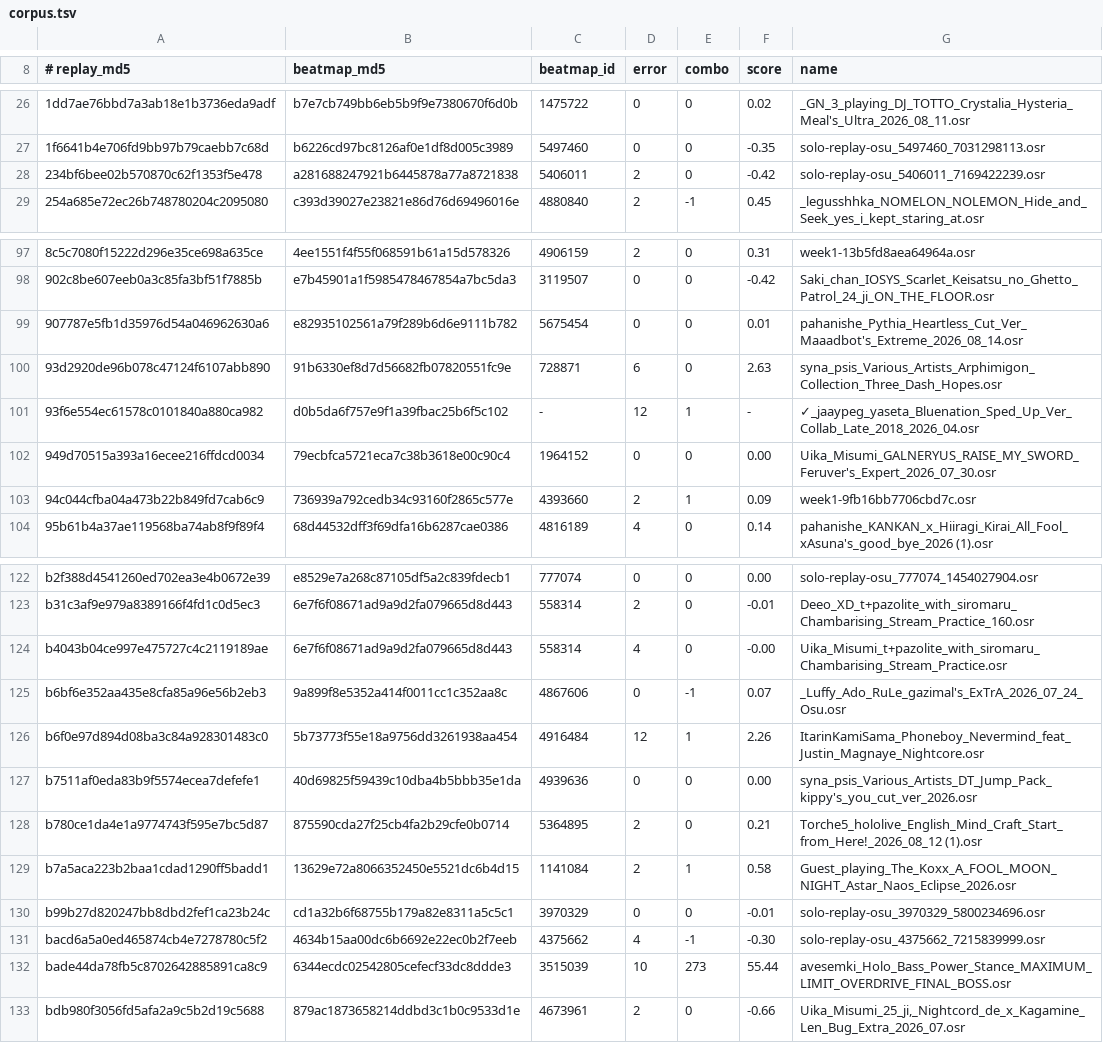
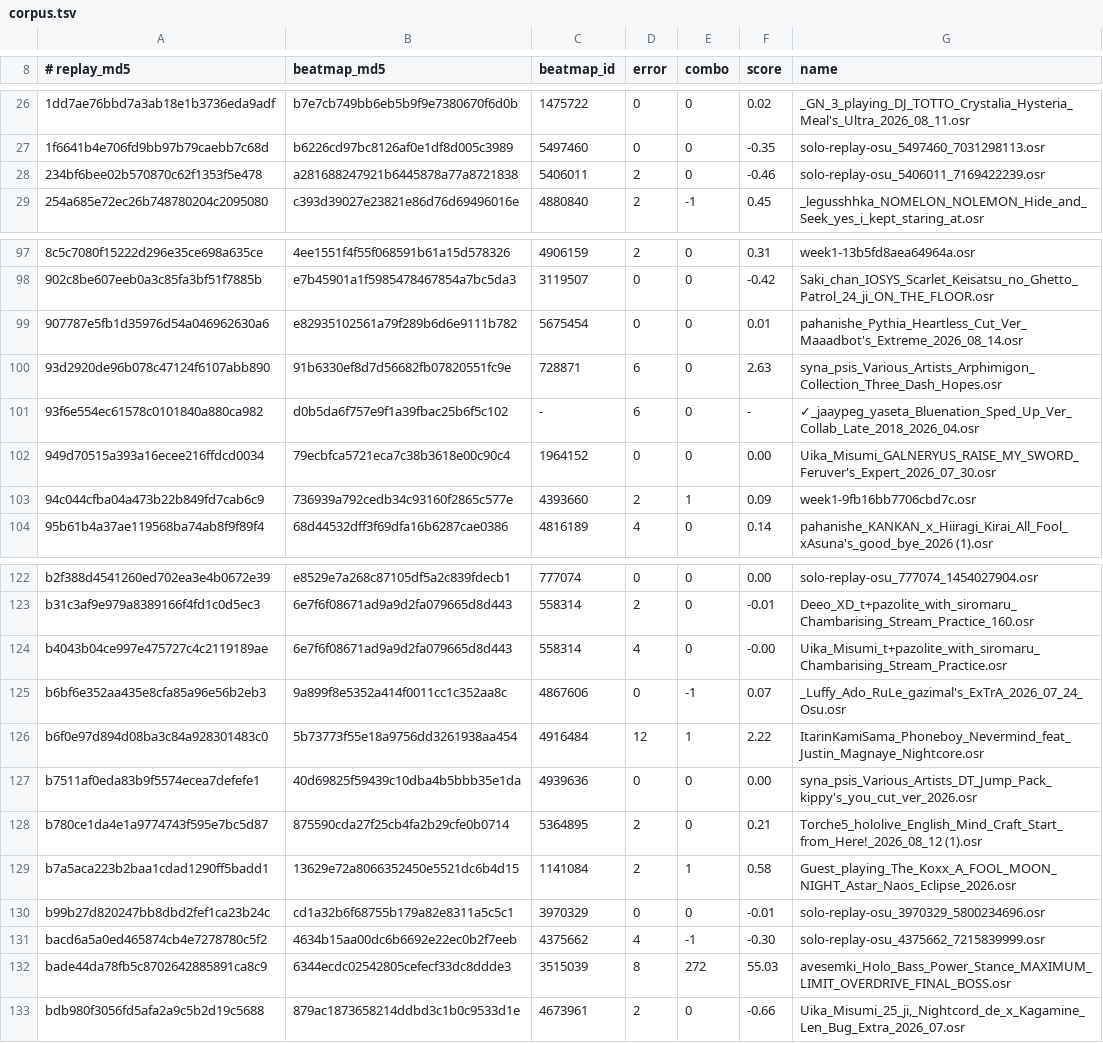
Before and after one commit to NaumRedlo/Dossier, a TSV file: tools/corpus.tsv, drawn as a sheet; only a part is shown, gaps mark what is left out.

```diff
--- a/tools/corpus.tsv
+++ b/tools/corpus.tsv
@@ -27,3 +27,3 @@
 1f6641b4e706fd9bb97b79caebb7c68d	b6226cd97bc8126af0e1df8d005c3989	5497460	0	0	-0.35	solo-replay-osu_5497460_7031298113.osr
-234bf6bee02b570870c62f1353f5e478	a281688247921b6445878a77a8721838	5406011	2	0	-0.42	solo-replay-osu_5406011_7169422239.osr
+234bf6bee02b570870c62f1353f5e478	a281688247921b6445878a77a8721838	5406011	2	0	-0.46	solo-replay-osu_5406011_7169422239.osr
 254a685e72ec26b748780204c2095080	c393d39027e23821e86d76d69496016e	4880840	2	-1	0.45	_legusshhka_NOMELON_NOLEMON_Hide_and_Seek_yes_i_kept_staring_at.osr
@@ -100,3 +100,3 @@
 93d2920de96b078c47124f6107abb890	91b6330ef8d7d56682fb07820551fc9e	728871	6	0	2.63	syna_psis_Various_Artists_Arphimigon_Collection_Three_Dash_Hopes.osr
-93f6e554ec61578c0101840a880ca982	d0b5da6f757e9f1a39fbac25b6f5c102	-	12	1	-	✓_jaaypeg_yaseta_Bluenation_Sped_Up_Ver_Collab_Late_2018_2026_04.osr
+93f6e554ec61578c0101840a880ca982	d0b5da6f757e9f1a39fbac25b6f5c102	-	6	0	-	✓_jaaypeg_yaseta_Bluenation_Sped_Up_Ver_Collab_Late_2018_2026_04.osr
 949d70515a393a16ecee216ffdcd0034	79ecbfca5721eca7c38b3618e00c90c4	1964152	0	0	0.00	Uika_Misumi_GALNERYUS_RAISE_MY_SWORD_Feruver's_Expert_2026_07_30.osr
@@ -125,3 +125,3 @@ b4043b04ce997e475727c4c2119189ae	6e7f6f08671ad9a9d2fa079665d8d443	558314	4	0	-0.
 b6bf6e352aa435e8cfa85a96e56b2eb3	9a899f8e5352a414f0011cc1c352aa8c	4867606	0	-1	0.07	_Luffy_Ado_RuLe_gazimal's_ExTrA_2026_07_24_Osu.osr
-b6f0e97d894d08ba3c84a928301483c0	5b73773f55e18a9756dd3261938aa454	4916484	12	1	2.26	ItarinKamiSama_Phoneboy_Nevermind_feat_Justin_Magnaye_Nightcore.osr
+b6f0e97d894d08ba3c84a928301483c0	5b73773f55e18a9756dd3261938aa454	4916484	12	1	2.22	ItarinKamiSama_Phoneboy_Nevermind_feat_Justin_Magnaye_Nightcore.osr
 b7511af0eda83b9f5574ecea7defefe1	40d69825f59439c10dba4b5bbb35e1da	4939636	0	0	0.00	syna_psis_Various_Artists_DT_Jump_Pack_kippy's_you_cut_ver_2026.osr
@@ -131,3 +131,3 @@ b99b27d820247bb8dbd2fef1ca23b24c	cd1a32b6f68755b179a82e8311a5c5c1	3970329	0	0	-0
 bacd6a5a0ed465874cb4e7278780c5f2	4634b15aa00dc6b6692e22ec0b2f7eeb	4375662	4	-1	-0.30	solo-replay-osu_4375662_7215839999.osr
-bade44da78fb5c8702642885891ca8c9	6344ecdc02542805cefecf33dc8ddde3	3515039	10	273	55.44	avesemki_Holo_Bass_Power_Stance_MAXIMUM_LIMIT_OVERDRIVE_FINAL_BOSS.osr
+bade44da78fb5c8702642885891ca8c9	6344ecdc02542805cefecf33dc8ddde3	3515039	8	272	55.03	avesemki_Holo_Bass_Power_Stance_MAXIMUM_LIMIT_OVERDRIVE_FINAL_BOSS.osr
 bdb980f3056fd5afa2a9c5b2d19c5688	879ac1873658214ddbd3c1b0c9533d1e	4673961	2	0	-0.66	Uika_Misumi_25_ji,_Nightcord_de_x_Kagamine_Len_Bug_Extra_2026_07.osr
```
Also changed, not shown: 2 other files.
